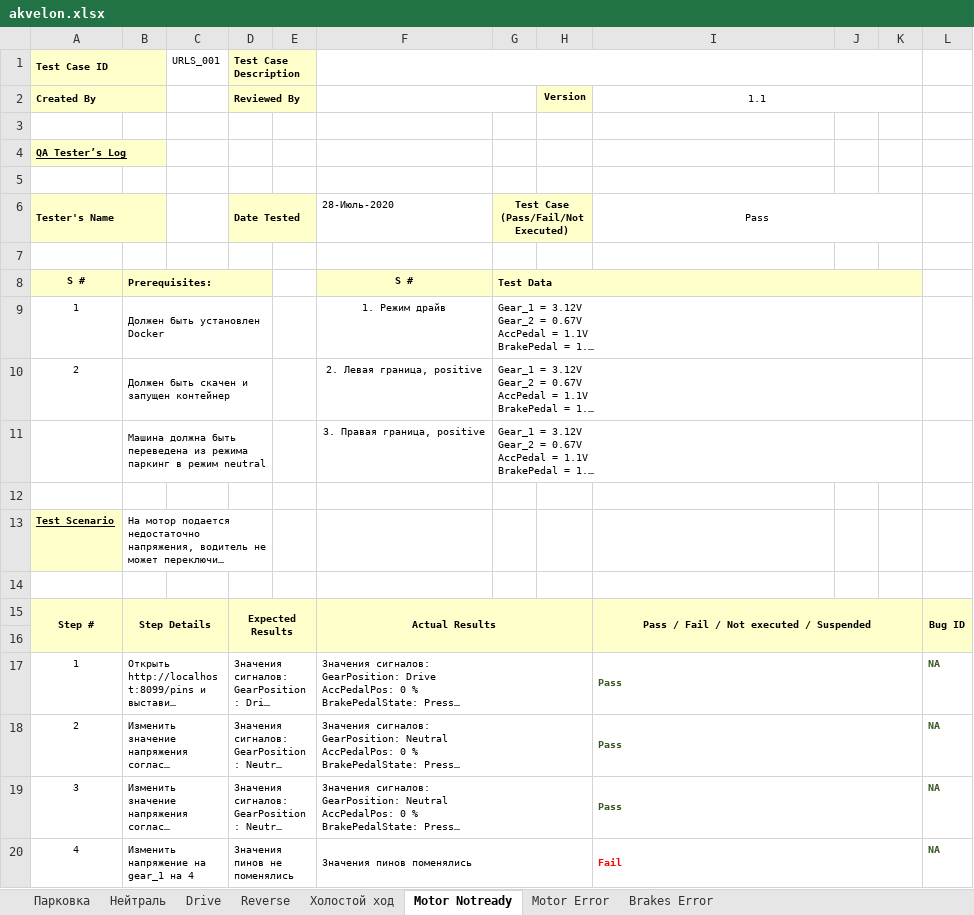
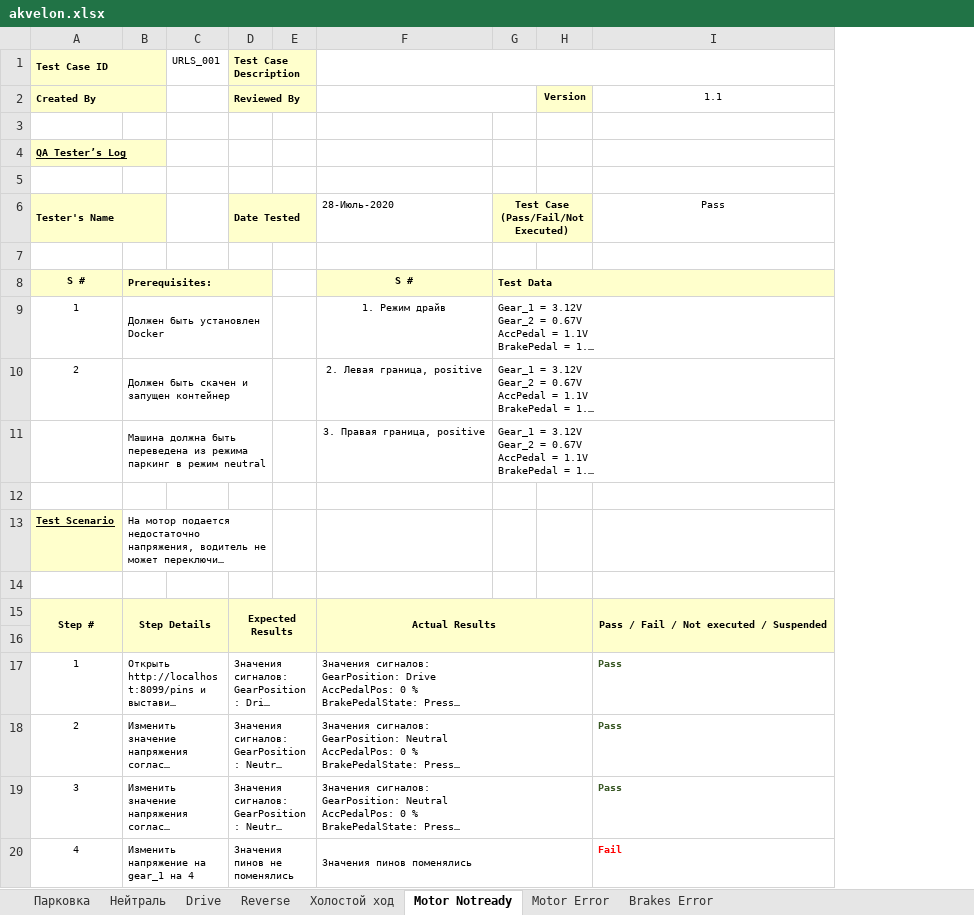
Before and after one commit to asechnaya/electric_cars, an Excel workbook: akvelon.xlsx, sheet Motor Notready, drawn as a sheet; long unchanged cells end in …; values as stored, in another font and other column widths than the file's, no borders; the diff names each change by its address in the sheet, - before the commit and + after, or states it on an @@ line.

```diff
--- a/akvelon.xlsx (sheet Motor Notready)
+++ b/akvelon.xlsx (sheet Motor Notready)
-column J, empty
-column K, empty
-column L, rows 15-20: Bug ID |  | NA | NA | NA | NA
-I2:K2 merged
-I6:K6 merged
-I17:K17 merged
-I18:K18 merged
-I19:K19 merged
-I20:K20 merged
```
Also changed, not shown: sheet Холостой ход, sheet Drive, sheet Reverse, 4 other files.
